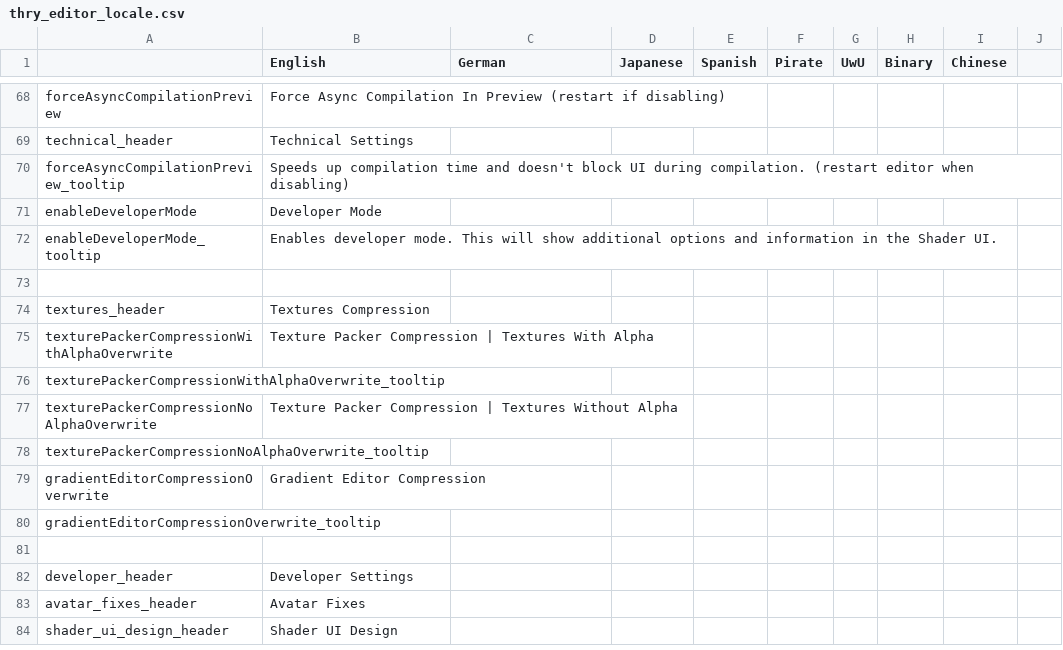
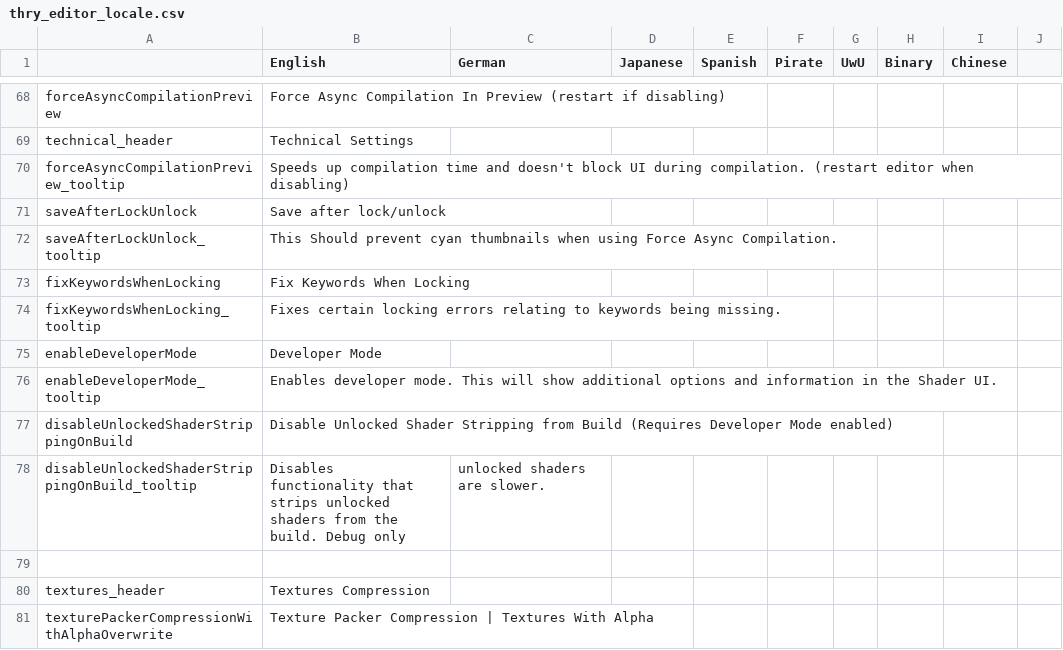
Before and after one commit to poiyomi/PoiyomiToonShader, a CSV file: _PoiyomiShaders/Scripts/ThryEditor/thry_editor_locale.csv, drawn as a sheet; only a part is shown, gaps mark what is left out; the shorter side is filled out with more unchanged rows.

```diff
--- a/_PoiyomiShaders/Scripts/ThryEditor/thry_editor_locale.csv
+++ b/_PoiyomiShaders/Scripts/ThryEditor/thry_editor_locale.csv
@@ -70,4 +70,10 @@ technical_header,Technical Settings,,,,,,,,
 forceAsyncCompilationPreview_tooltip,Speeds up compilation time and doesn't block UI during compilation. (restart editor when disabling),,,,,,,,
+saveAfterLockUnlock,Save after lock/unlock,,,,,,,,
+saveAfterLockUnlock_tooltip,This Should prevent cyan thumbnails when using Force Async Compilation.,,,,,,,,
+fixKeywordsWhenLocking,Fix Keywords When Locking,,,,,,,,
+fixKeywordsWhenLocking_tooltip,Fixes certain locking errors relating to keywords being missing.,,,,,,,,
 enableDeveloperMode,Developer Mode,,,,,,,,
 enableDeveloperMode_tooltip,Enables developer mode. This will show additional options and information in the Shader UI.,,,,,,,,
+disableUnlockedShaderStrippingOnBuild,Disable Unlocked Shader Stripping from Build (Requires Developer Mode enabled),,,,,,,,
+disableUnlockedShaderStrippingOnBuild_tooltip,Disables functionality that strips unlocked shaders from the build. Debug only, unlocked shaders are slower.,,,,,,,,
 ,,,,,,,,,
```
Also changed, not shown: 48 other files.
